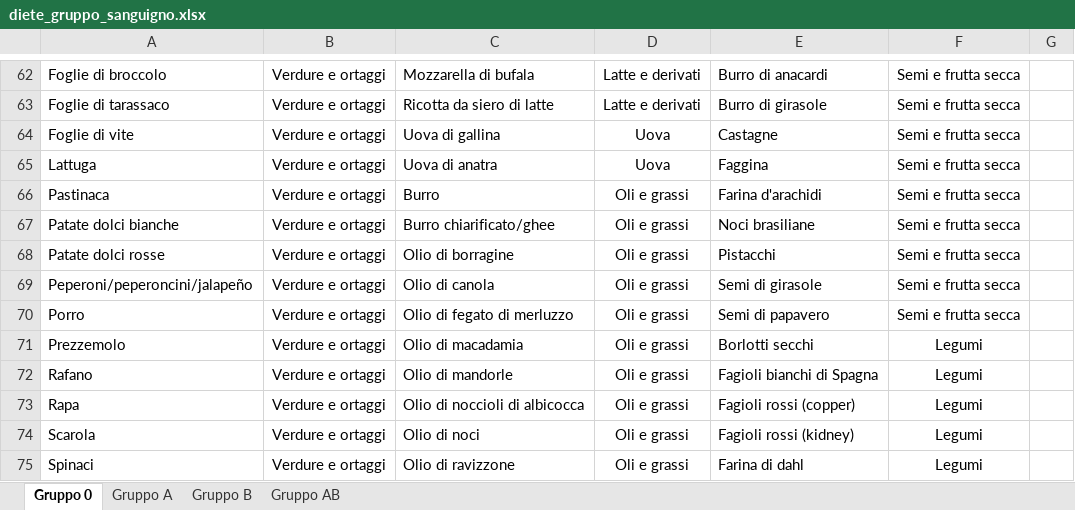
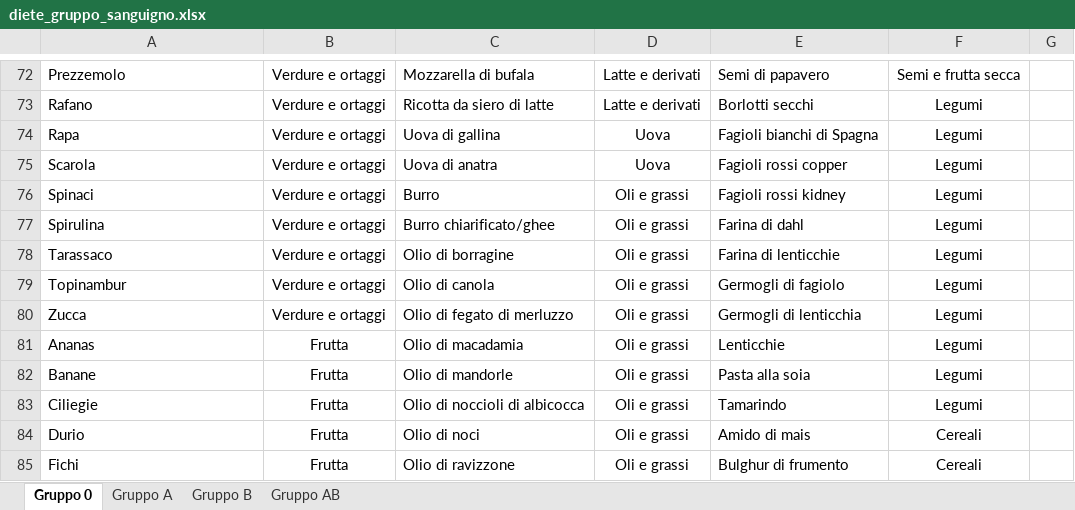
Before and after one commit to albertobianchi473-tech/dieta_gruppo_sanguigno, an Excel workbook: diete_gruppo_sanguigno.xlsx, sheet Gruppo 0, drawn as a sheet; only a part is shown, gaps mark what is left out; values as stored, in another font and other column widths than the file's, no borders; addresses are those after the commit; the diff covers the shown part only; the diff names each change by its address in the sheet, - before the commit and + after, or states it on an @@ line.

```diff
--- a/diete_gruppo_sanguigno.xlsx (sheet Gruppo 0)
+++ b/diete_gruppo_sanguigno.xlsx (sheet Gruppo 0)
-A72: Foglie di broccolo
+A72: Prezzemolo
-E72: Burro di anacardi
+E72: Semi di papavero
-A73: Foglie di tarassaco
+A73: Rafano
-E73: Burro di girasole
+E73: Borlotti secchi
-F73:F80: Semi e frutta secca
+F73:F80: Legumi
-A74: Foglie di vite
+A74: Rapa
-E74: Castagne
+E74: Fagioli bianchi di Spagna
-A75: Lattuga
+A75: Scarola
-E75: Faggina
+E75: Fagioli rossi copper
-A76: Pastinaca
+A76: Spinaci
-E76: Farina d'arachidi
+E76: Fagioli rossi kidney
-A77: Patate dolci bianche
+A77: Spirulina
-E77: Noci brasiliane
+E77: Farina di dahl
-A78: Patate dolci rosse
+A78: Tarassaco
-E78: Pistacchi
+E78: Farina di lenticchie
-A79: Peperoni/peperoncini/jalapeño
+A79: Topinambur
-E79: Semi di girasole
+E79: Germogli di fagiolo
-A80: Porro
+A80: Zucca
-E80: Semi di papavero
+E80: Germogli di lenticchia
-A81: Prezzemolo
+A81: Ananas
-B81:B85: Verdure e ortaggi
+B81:B85: Frutta
-E81: Borlotti secchi
+E81: Lenticchie
-A82: Rafano
+A82: Banane
-E82: Fagioli bianchi di Spagna
+E82: Pasta alla soia
-A83: Rapa
+A83: Ciliegie
-E83: Fagioli rossi (copper)
+E83: Tamarindo
-A84: Scarola
+A84: Durio
-E84: Fagioli rossi (kidney)
+E84: Amido di mais
-F84:F85: Legumi
+F84:F85: Cereali
-A85: Spinaci
+A85: Fichi
-E85: Farina di dahl
+E85: Bulghur di frumento
```
Also changed, not shown: 41 added rows, 31 removed rows and 425 edited cells elsewhere in this sheet, sheet Gruppo B, sheet Gruppo A, sheet Gruppo AB.
